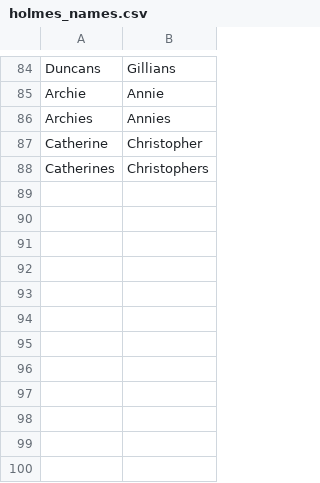
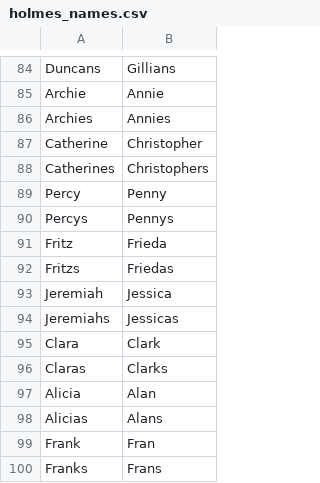
Before and after one commit to emdaniels/character-swap, a CSV file: holmes_names.csv, drawn as a sheet; only a part is shown, gaps mark what is left out.

```diff
--- a/holmes_names.csv
+++ b/holmes_names.csv
@@ -88 +88,13 @@ Catherine,Christopher
 Catherines,Christophers
+Percy,Penny
+Percys,Pennys
+Fritz,Frieda
+Fritzs,Friedas
+Jeremiah,Jessica
+Jeremiahs,Jessicas
+Clara,Clark
+Claras,Clarks
+Alicia,Alan
+Alicias,Alans
+Frank,Fran
+Franks,Frans
```
Also changed, not shown: holmes_pronouns.csv, 2 other files.
